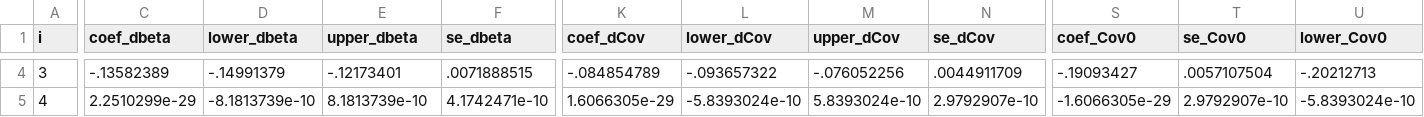
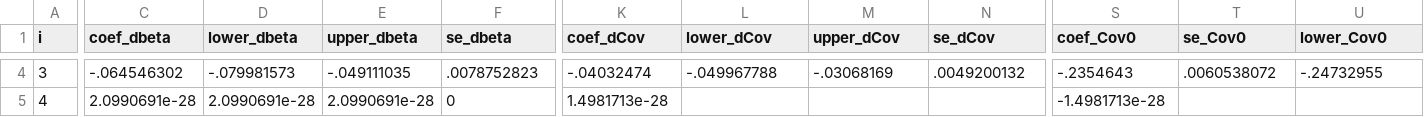
Before and after one commit to korenmiklos/ceo-value, a CSV file: papers/econometrics/data/full_lnR-lnR.csv, drawn as a sheet; only a part is shown, gaps mark what is left out; the diff covers the shown part only; the diff names each change by its address in the sheet, - before the commit and + after, or states it on an @@ line.

```diff
--- a/papers/econometrics/data/full_lnR-lnR.csv
+++ b/papers/econometrics/data/full_lnR-lnR.csv
-C4 (coef_dbeta): -.13582389
+C4 (coef_dbeta): -.064546302
-D4 (lower_dbeta): -.14991379
+D4 (lower_dbeta): -.079981573
-E4 (upper_dbeta): -.12173401
+E4 (upper_dbeta): -.049111035
-F4 (se_dbeta): .0071888515
+F4 (se_dbeta): .0078752823
-K4 (coef_dCov): -.084854789
+K4 (coef_dCov): -.04032474
-L4 (lower_dCov): -.093657322
+L4 (lower_dCov): -.049967788
-M4 (upper_dCov): -.076052256
+M4 (upper_dCov): -.03068169
-N4 (se_dCov): .0044911709
+N4 (se_dCov): .0049200132
-S4 (coef_Cov0): -.19093427
+S4 (coef_Cov0): -.2354643
-T4 (se_Cov0): .0057107504
+T4 (se_Cov0): .0060538072
-U4 (lower_Cov0): -.20212713
+U4 (lower_Cov0): -.24732955
-C5 (coef_dbeta): 2.2510299e-29
+C5 (coef_dbeta): 2.0990691e-28
-D5 (lower_dbeta): -8.1813739e-10
+D5 (lower_dbeta): 2.0990691e-28
-E5 (upper_dbeta): 8.1813739e-10
+E5 (upper_dbeta): 2.0990691e-28
-F5 (se_dbeta): 4.1742471e-10
+F5 (se_dbeta): 0
-K5 (coef_dCov): 1.6066305e-29
+K5 (coef_dCov): 1.4981713e-28
-L5 (lower_dCov): -5.8393024e-10
+L5 (lower_dCov): (empty)
-M5 (upper_dCov): 5.8393024e-10
+M5 (upper_dCov): (empty)
-N5 (se_dCov): 2.9792907e-10
+N5 (se_dCov): (empty)
-S5 (coef_Cov0): -1.6066305e-29
+S5 (coef_Cov0): -1.4981713e-28
-T5 (se_Cov0): 2.9792907e-10
+T5 (se_Cov0): (empty)
-U5 (lower_Cov0): -5.8393024e-10
+U5 (lower_Cov0): (empty)
```
Also changed, not shown: 177 edited cells elsewhere in this file, papers/econometrics/data/all_lnR-lnR.csv, papers/econometrics/data/full_exporter-lnYL.csv, 53 other files.
